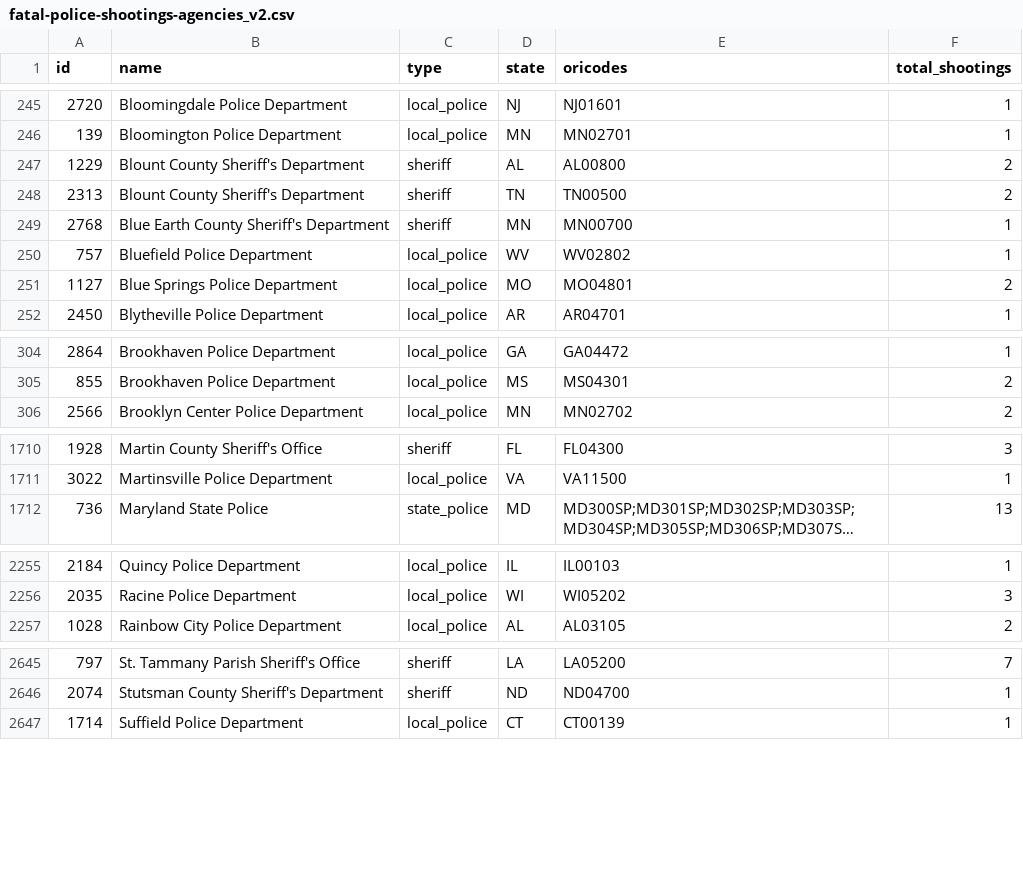
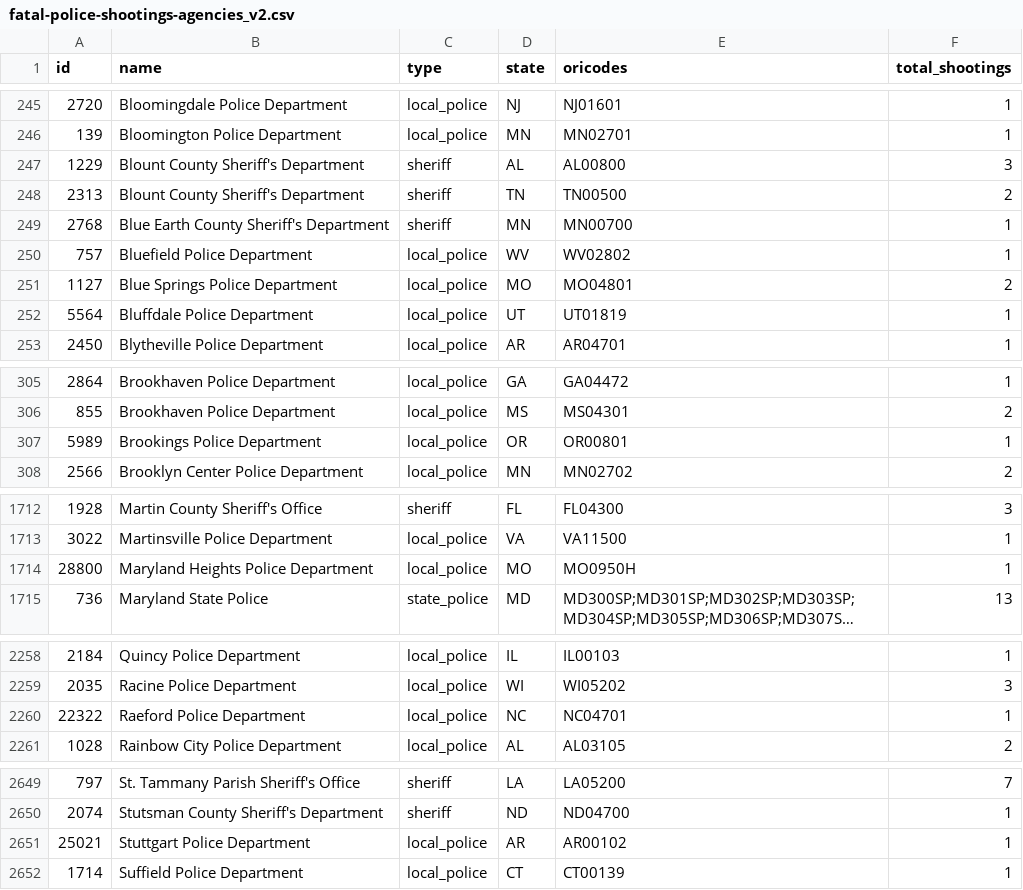
Before and after one commit to parmsam/wapoposh, a CSV file: data-raw/fatal-police-shootings-agencies_v2.csv, drawn as a sheet; only a part is shown, gaps mark what is left out; long unchanged cells end in …; the diff covers the shown part only; the diff names each change by its address in the sheet, - before the commit and + after, or states it on an @@ line.

```diff
--- a/data-raw/fatal-police-shootings-agencies_v2.csv
+++ b/data-raw/fatal-police-shootings-agencies_v2.csv
-F247 (total_shootings): 2
+F247 (total_shootings): 3
+row 252: 5564 | Bluffdale Police Department | local_police | UT | UT01819 | 1
+row 307: 5989 | Brookings Police Department | local_police | OR | OR00801 | 1
+row 1714: 28800 | Maryland Heights Police Department | local_police | MO | MO0950H | 1
+row 2260: 22322 | Raeford Police Department | local_police | NC | NC04701 | 1
+row 2651: 25021 | Stuttgart Police Department | local_police | AR | AR00102 | 1
```
Also changed, not shown: 1 added row and 17 edited cells elsewhere in this file, 3 other files.
